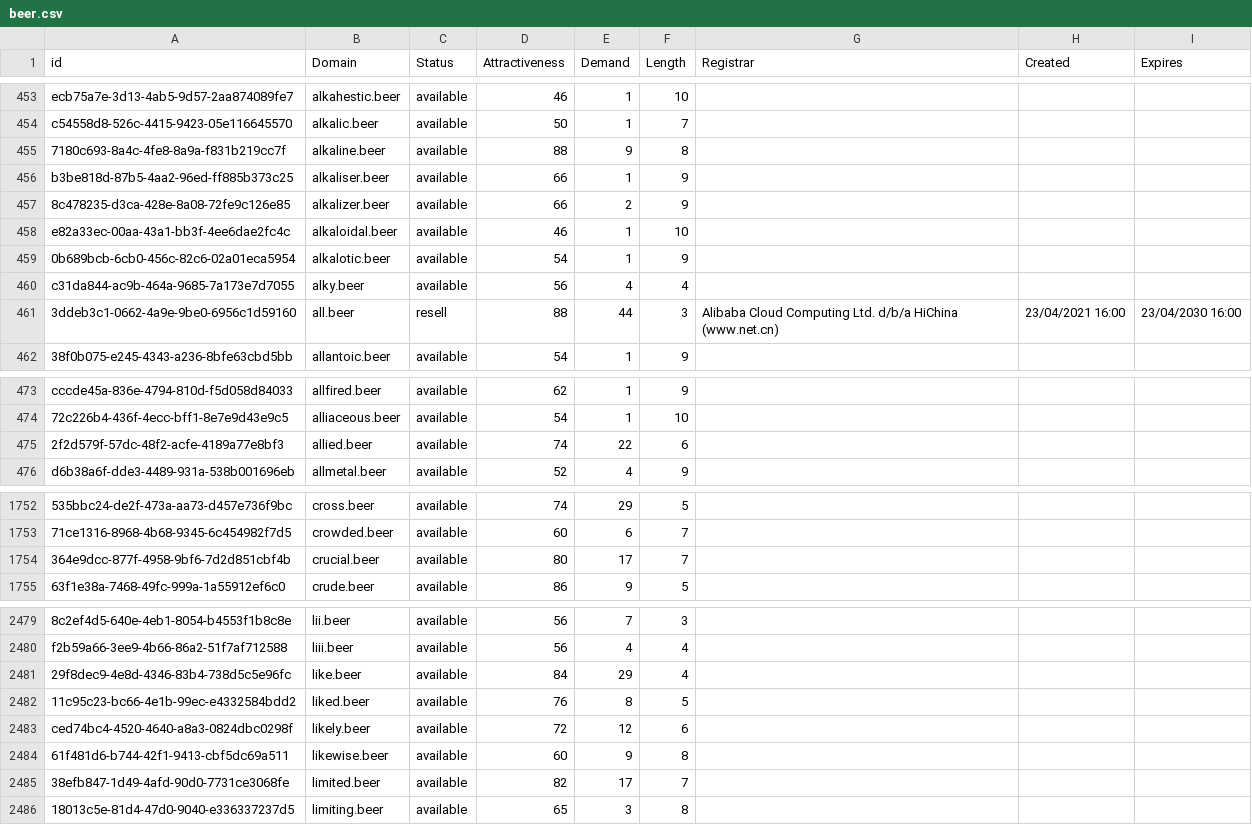
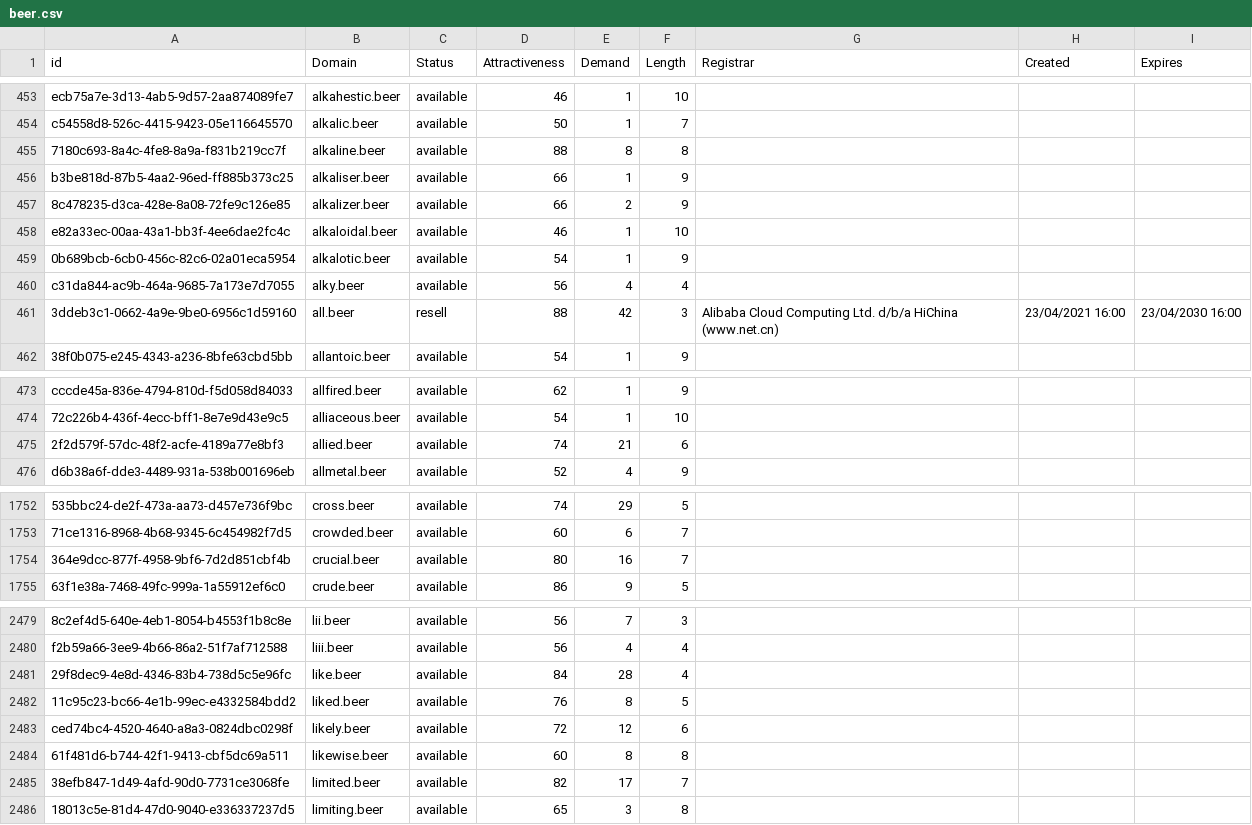
Before and after one commit to UniqueDomains/beer-oneword-domains, a CSV file: beer.csv, drawn as a sheet; only a part is shown, gaps mark what is left out; the diff covers the shown part only; the diff names each change by its address in the sheet, - before the commit and + after, or states it on an @@ line.

```diff
--- a/beer.csv
+++ b/beer.csv
-E455 (Demand): 9
+E455 (Demand): 8
-E461 (Demand): 44
+E461 (Demand): 42
-E475 (Demand): 22
+E475 (Demand): 21
-E1754 (Demand): 17
+E1754 (Demand): 16
-E2481 (Demand): 29
+E2481 (Demand): 28
-E2484 (Demand): 9
+E2484 (Demand): 8
```
Also changed, not shown: 16 edited cells elsewhere in this file, 1 other file.
